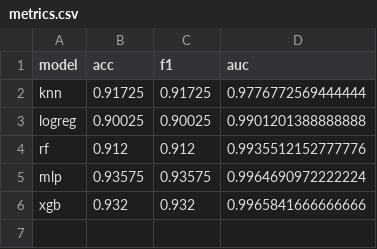
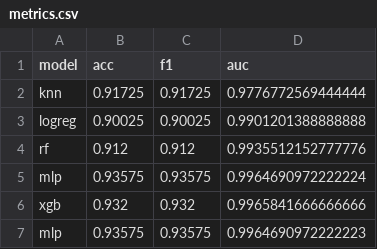
Before and after one commit to KasplatSnow/CMPE255, a CSV file: results/metrics.csv, drawn as a sheet; the diff names each change by its address in the sheet, - before the commit and + after, or states it on an @@ line.

Commit message:
Add demo pipeline and save model/encoder from training

```diff
--- a/results/metrics.csv
+++ b/results/metrics.csv
+row 7: mlp | 0.93575 | 0.93575 | 0.9964690972222223
```
Also changed, not shown: 6 other files.
